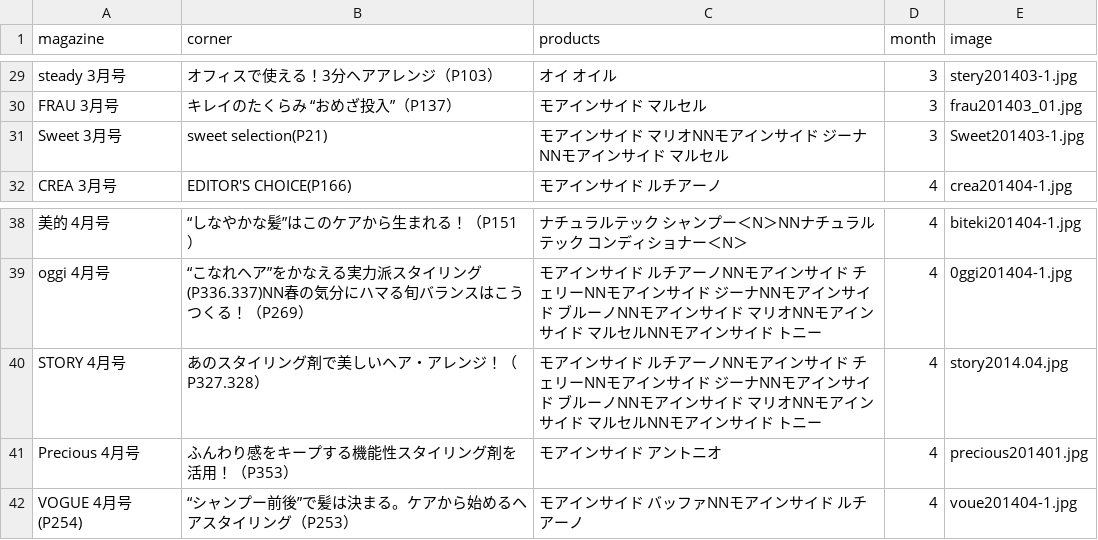
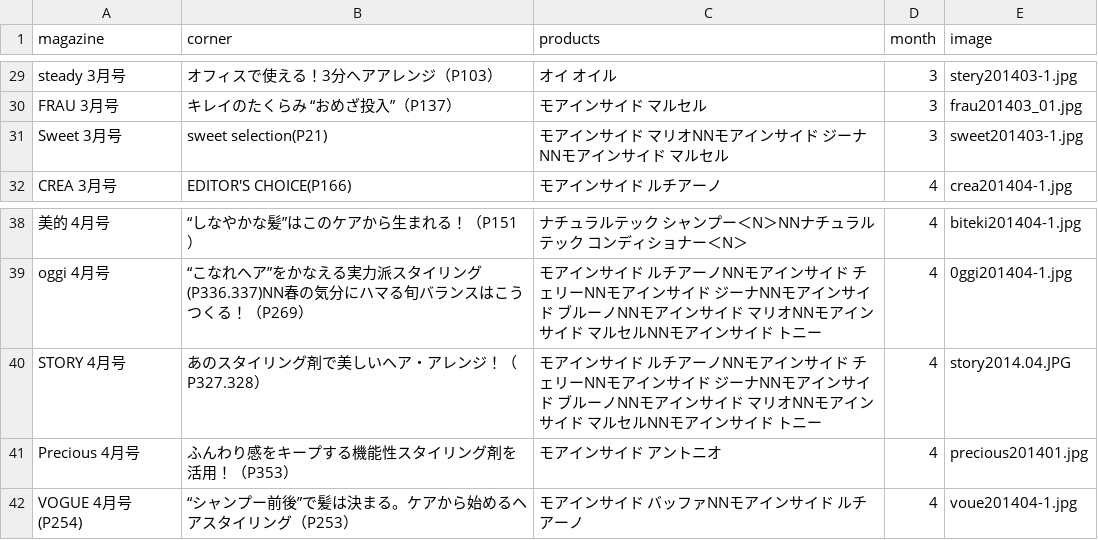
Before and after one commit to hironak/comfort-davines-1, a CSV file: presets/data/press_releases.csv, drawn as a sheet; only a part is shown, gaps mark what is left out; the diff names each change by its address in the sheet, - before the commit and + after, or states it on an @@ line.

Commit message:
ファイル名

```diff
--- a/presets/data/press_releases.csv
+++ b/presets/data/press_releases.csv
-E31 (image): Sweet201403-1.jpg
+E31 (image): sweet201403-1.jpg
-E40 (image): story2014.04.jpg
+E40 (image): story2014.04.JPG
```
